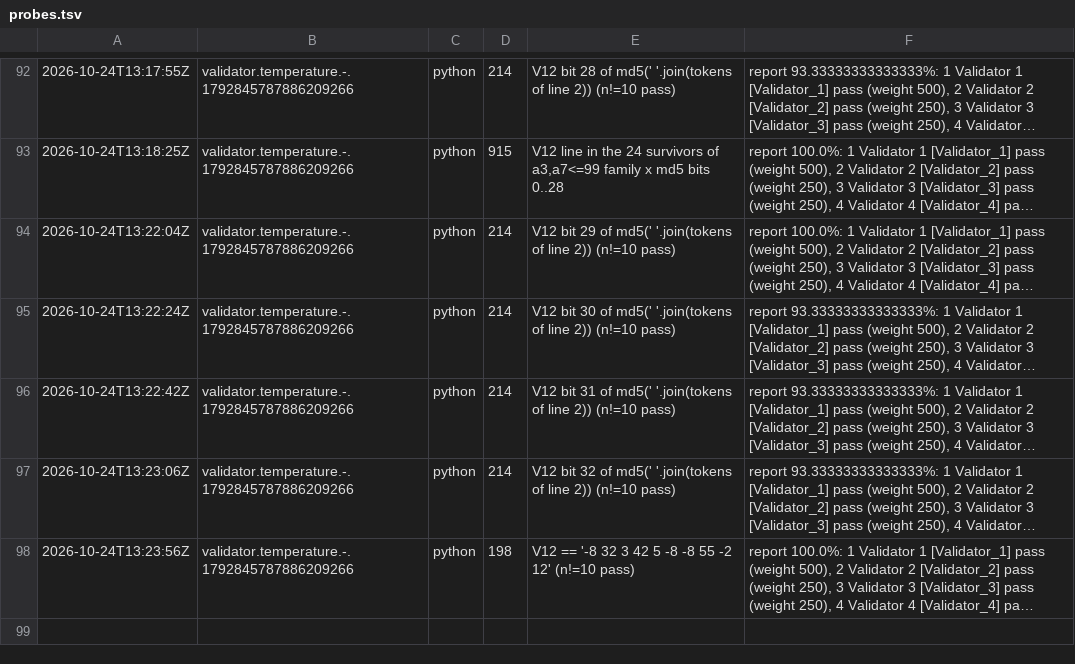
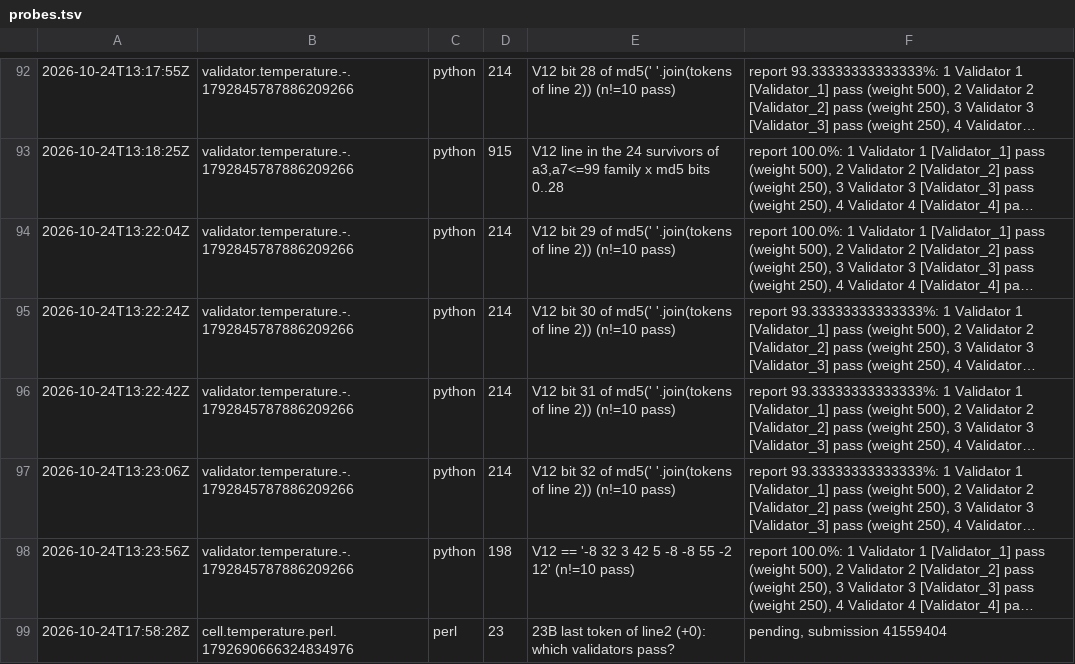
Before and after one commit to Alexdelia/puzzle, a TSV file: codingame/codegolf/puzzle/temperature/probe/probes.tsv, drawn as a sheet; only a part is shown, gaps mark what is left out; long unchanged cells end in …; the diff names each change by its address in the sheet, - before the commit and + after, or states it on an @@ line.

Commit message:
chore(golf): probes temperature

```diff
--- a/codingame/codegolf/puzzle/temperature/probe/probes.tsv
+++ b/codingame/codegolf/puzzle/temperature/probe/probes.tsv
+row 99: 2026-10-24T17:58:28Z | cell.temperature.perl.1792690666324834976 | perl | 23 | 23B last token of line2 (+0): which validators pass? | pending, submission 41559404
```
Also changed, not shown: 1 other file.
